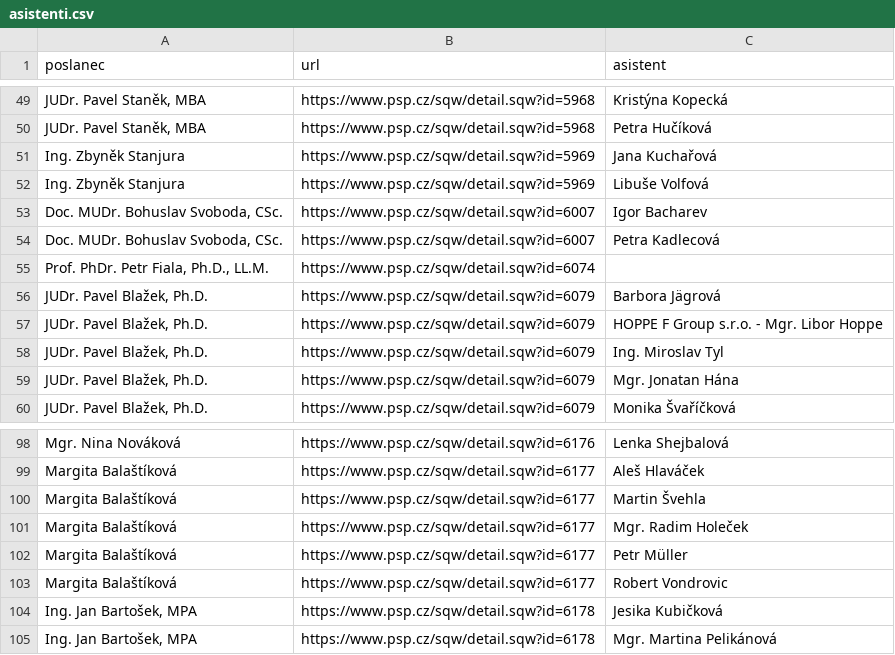
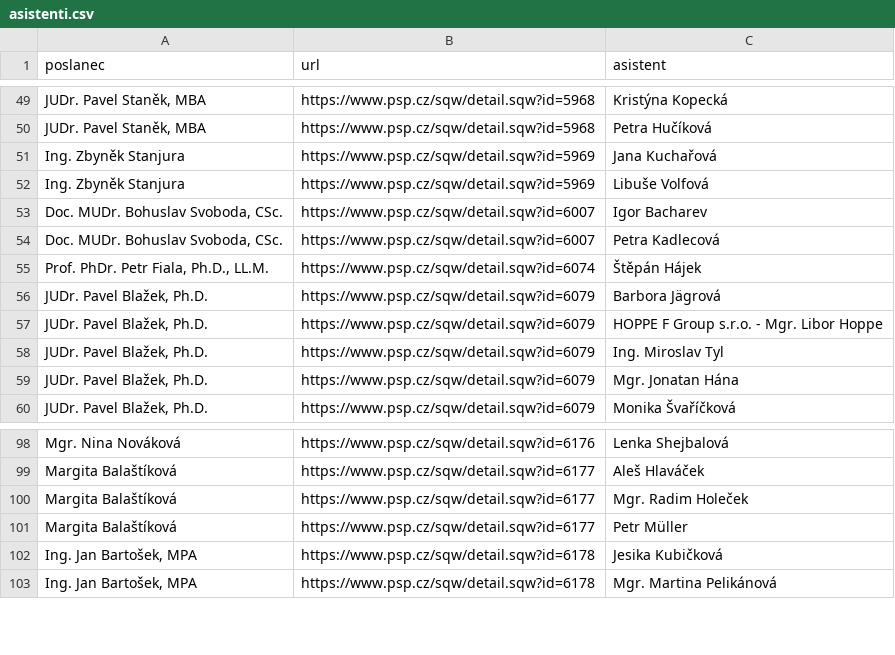
Before and after one commit to kokes/psp-asistenti, a CSV file: asistenti.csv, drawn as a sheet; only a part is shown, gaps mark what is left out.

```diff
--- a/asistenti.csv
+++ b/asistenti.csv
@@ -54,3 +54,3 @@ Ing. Zbyněk Stanjura,https://www.psp.cz/sqw/detail.sqw?id=5969,Libuše Volfová
 "Doc. MUDr. Bohuslav Svoboda, CSc.",https://www.psp.cz/sqw/detail.sqw?id=6007,Petra Kadlecová
-"Prof. PhDr. Petr Fiala, Ph.D., LL.M.",https://www.psp.cz/sqw/detail.sqw?id=6074,
+"Prof. PhDr. Petr Fiala, Ph.D., LL.M.",https://www.psp.cz/sqw/detail.sqw?id=6074,Štěpán Hájek
 "JUDr. Pavel Blažek, Ph.D.",https://www.psp.cz/sqw/detail.sqw?id=6079,Barbora Jägrová
@@ -99,6 +99,4 @@ Mgr. Nina Nováková,https://www.psp.cz/sqw/detail.sqw?id=6176,Lenka Shejbalová
 Margita Balaštíková,https://www.psp.cz/sqw/detail.sqw?id=6177,Aleš Hlaváček
-Margita Balaštíková,https://www.psp.cz/sqw/detail.sqw?id=6177,Martin Švehla
 Margita Balaštíková,https://www.psp.cz/sqw/detail.sqw?id=6177,Mgr. Radim Holeček
 Margita Balaštíková,https://www.psp.cz/sqw/detail.sqw?id=6177,Petr Müller
-Margita Balaštíková,https://www.psp.cz/sqw/detail.sqw?id=6177,Robert Vondrovic
 "Ing. Jan Bartošek, MPA",https://www.psp.cz/sqw/detail.sqw?id=6178,Jesika Kubičková
```
Also changed, not shown: 1 other file.
